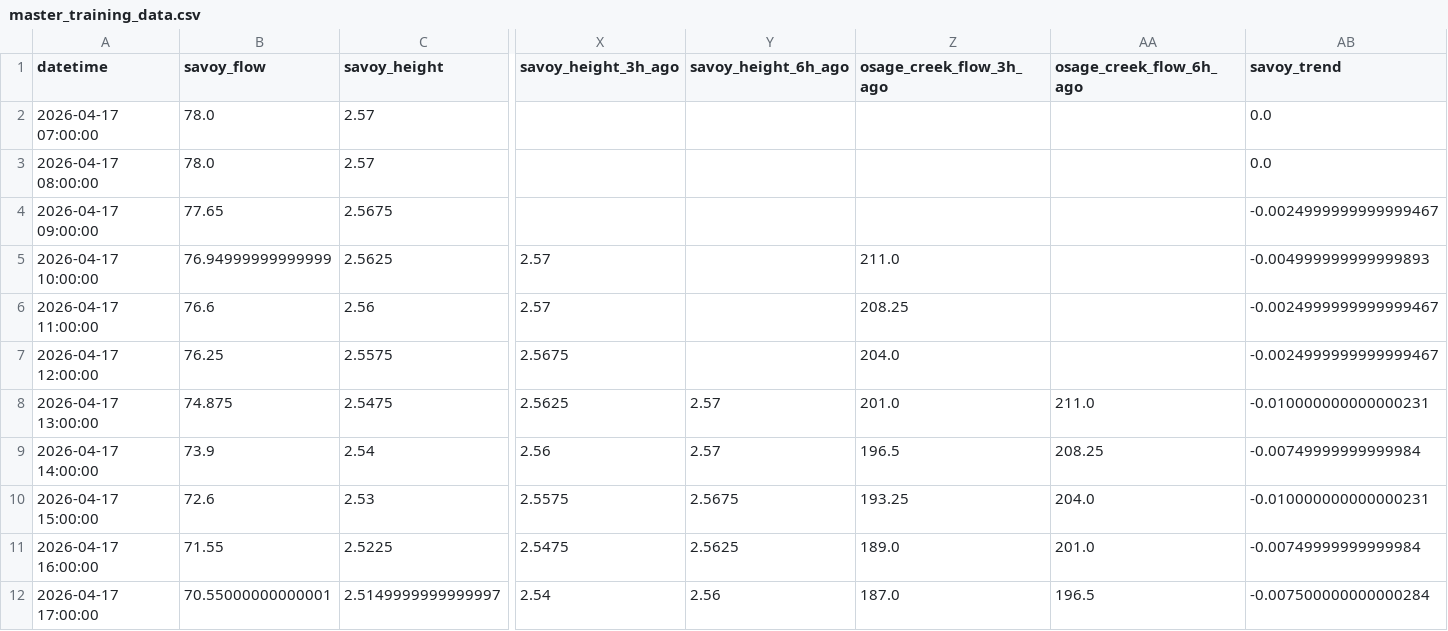
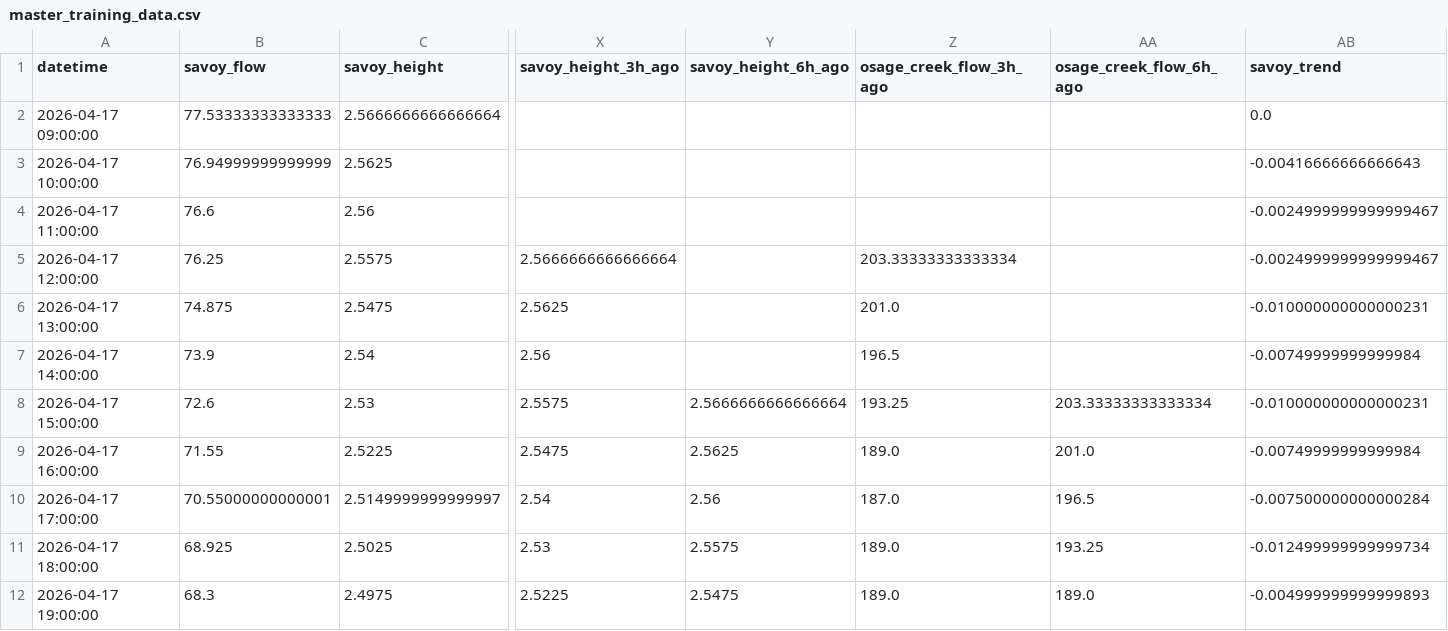
Before and after one commit to easipes2021/Illinois-River-Predictor, a CSV file: master_training_data.csv, drawn as a sheet; only a part is shown, gaps mark what is left out; the shorter side is filled out with more unchanged rows; removed rows and columns are numbered as before the commit, all else as after; rows hold the shown columns only; the diff covers the shown part only; the diff names each change by its address in the sheet, - before the commit and + after, or states it on an @@ line.

```diff
--- a/master_training_data.csv
+++ b/master_training_data.csv
-row 2: 2026-04-17 07:00:00 | 78.0 | 2.57 |  |  |  |  | 0.0
-row 3: 2026-04-17 08:00:00 | 78.0 | 2.57 |  |  |  |  | 0.0
-B2 (savoy_flow): 77.65
+B2 (savoy_flow): 77.53333333333333
-C2 (savoy_height): 2.5675
+C2 (savoy_height): 2.5666666666666664
-AB2 (savoy_trend): -0.0024999999999999467
+AB2 (savoy_trend): 0.0
-X3:X4 (savoy_height_3h_ago): 2.57
+X3:X4 (savoy_height_3h_ago): (empty)
-Z3 (osage_creek_flow_3h_ago): 211.0
+Z3 (osage_creek_flow_3h_ago): (empty)
-AB3 (savoy_trend): -0.004999999999999893
+AB3 (savoy_trend): -0.00416666666666643
-Z4 (osage_creek_flow_3h_ago): 208.25
+Z4 (osage_creek_flow_3h_ago): (empty)
-X5 (savoy_height_3h_ago): 2.5675
+X5 (savoy_height_3h_ago): 2.5666666666666664
-Z5 (osage_creek_flow_3h_ago): 204.0
+Z5 (osage_creek_flow_3h_ago): 203.33333333333334
-Y6:Y7 (savoy_height_6h_ago): 2.57
+Y6:Y7 (savoy_height_6h_ago): (empty)
-AA6 (osage_creek_flow_6h_ago): 211.0
+AA6 (osage_creek_flow_6h_ago): (empty)
-AA7 (osage_creek_flow_6h_ago): 208.25
+AA7 (osage_creek_flow_6h_ago): (empty)
-Y8 (savoy_height_6h_ago): 2.5675
+Y8 (savoy_height_6h_ago): 2.5666666666666664
-AA8 (osage_creek_flow_6h_ago): 204.0
+AA8 (osage_creek_flow_6h_ago): 203.33333333333334
```
Also changed, not shown: 2 added rows and 16 edited cells elsewhere in this file, illinois_river_network.csv, weather_forecast.csv, 5 other files.
